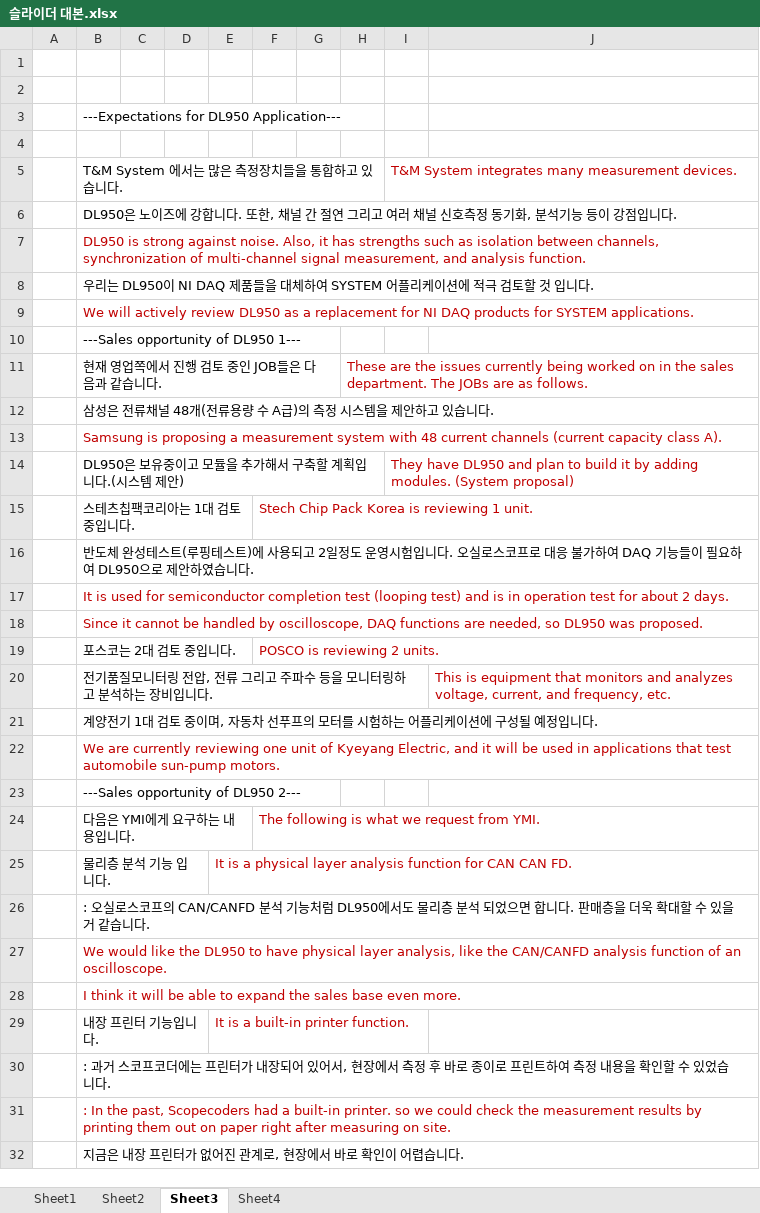
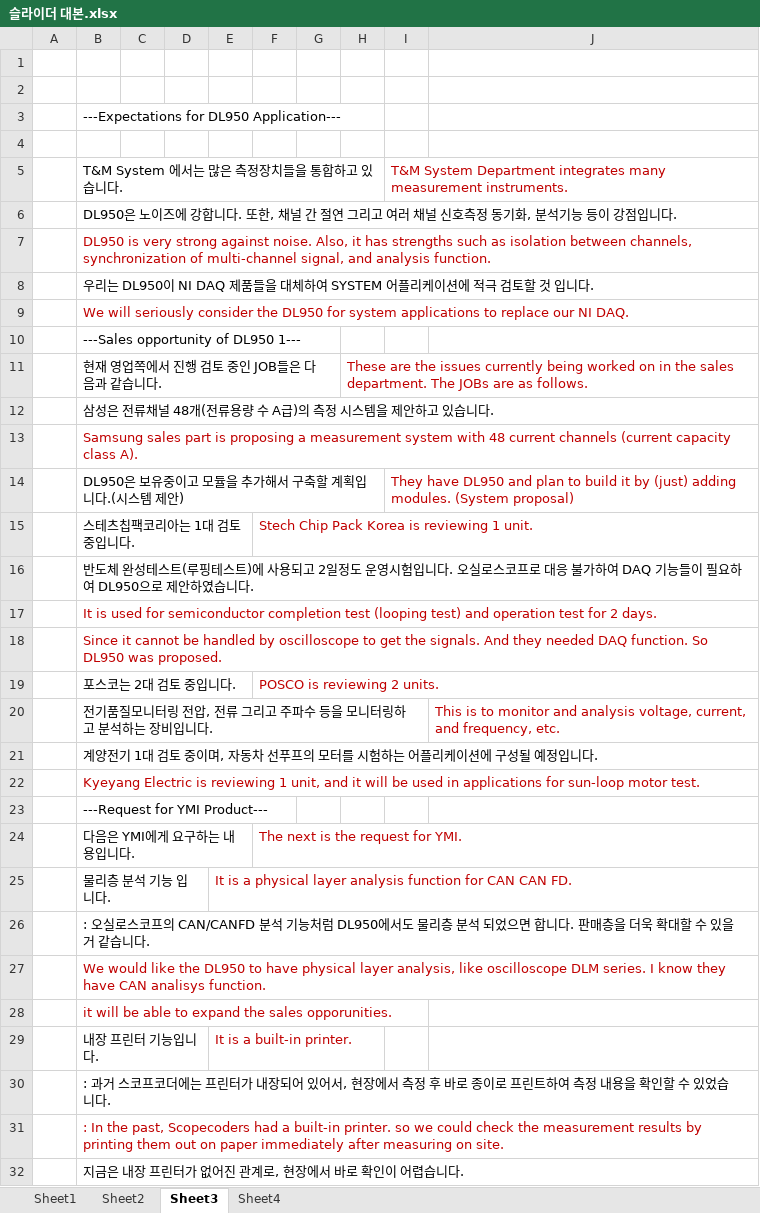
Before and after one commit to luffy82-123/TopGun-Prj, an Excel workbook: 슬라이더 대본.xlsx, sheet Sheet3, drawn as a sheet; only a part is shown; values as stored, in another font and other column widths than the file's, no borders; the diff covers the shown part only; the diff names each change by its address in the sheet, - before the commit and + after, or states it on an @@ line.

```diff
--- a/슬라이더 대본.xlsx (sheet Sheet3)
+++ b/슬라이더 대본.xlsx (sheet Sheet3)
-I5: T&M System integrates many measurement devices.
+I5: T&M System Department integrates many measurement instruments.
-B7: DL950 is strong against noise. Also, it has strengths such as isolation between channels, synchronization of multi-channel signal measurement, and analysis…
+B7: DL950 is very strong against noise. Also, it has strengths such as isolation between channels, synchronization of multi-channel signal, and analysis…
-B9: We will actively review DL950 as a replacement for NI DAQ products for SYSTEM applications.
+B9: We will seriously consider the DL950 for system applications to replace our NI DAQ.
-B13: Samsung is proposing…
+B13: Samsung sales part is proposing…
-I14: …it by adding modules.…
+I14: …it by (just) adding modules.…
-B17: …test) and is in operation test for about 2 days.
+B17: …test) and operation test for 2 days.
-B18: …handled by oscilloscope, DAQ functions are needed, so DL950 was…
+B18: …handled by oscilloscope to get the signals. And they needed DAQ function. So DL950 was…
-J20: This is equipment that monitors and analyzes voltage, current,…
+J20: This is to monitor and analysis voltage, current,…
-B22: We are currently reviewing one unit of Kyeyang Electric, and it will be used in applications that test automobile sun-pump motors.
+B22: Kyeyang Electric is reviewing 1 unit, and it will be used in applications for sun-loop motor test.
-B23: ---Sales opportunity of DL950 2---
+B23: ---Request for YMI Product---
-F24: The following is what we request from YMI.
+F24: The next is the request for YMI.
-B27: …analysis, like the CAN/CANFD analysis function of an oscilloscope.
+B27: …analysis, like oscilloscope DLM series. I know they have CAN analisys function.
-B28: I think it will be able to expand the sales base even more.
+B28: it will be able to expand the sales opporunities.
-E29: It is a built-in printer function.
+E29: It is a built-in printer.
-B31: …on paper right after measuring…
+B31: …on paper immediately after measuring…
```
Also changed, not shown: 28 edited cells elsewhere in this sheet, sheet Sheet1, 5 other files.
